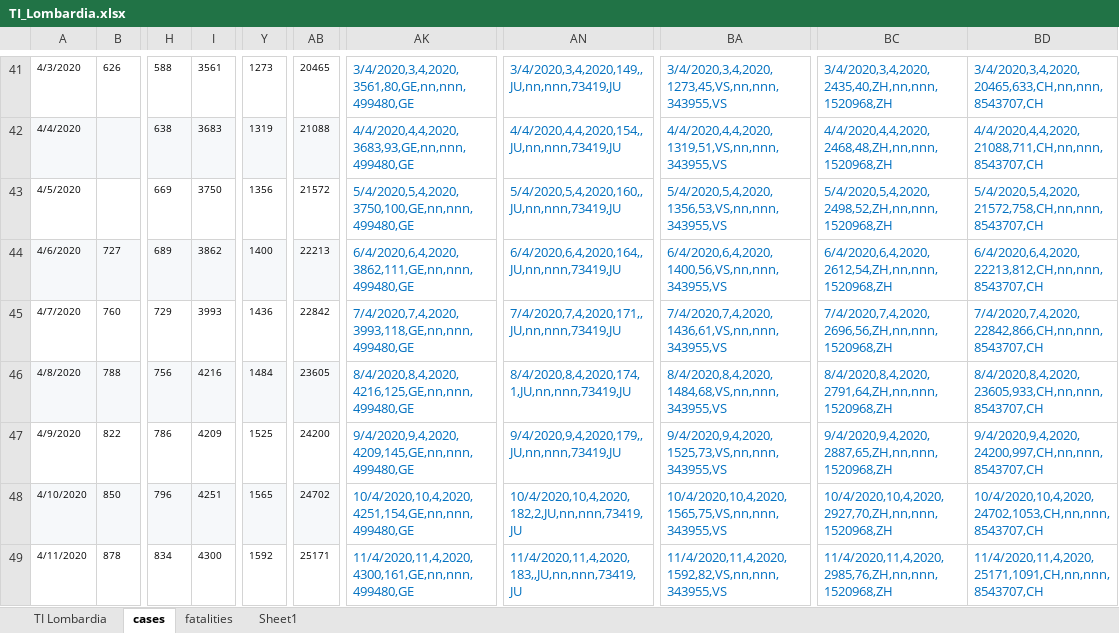
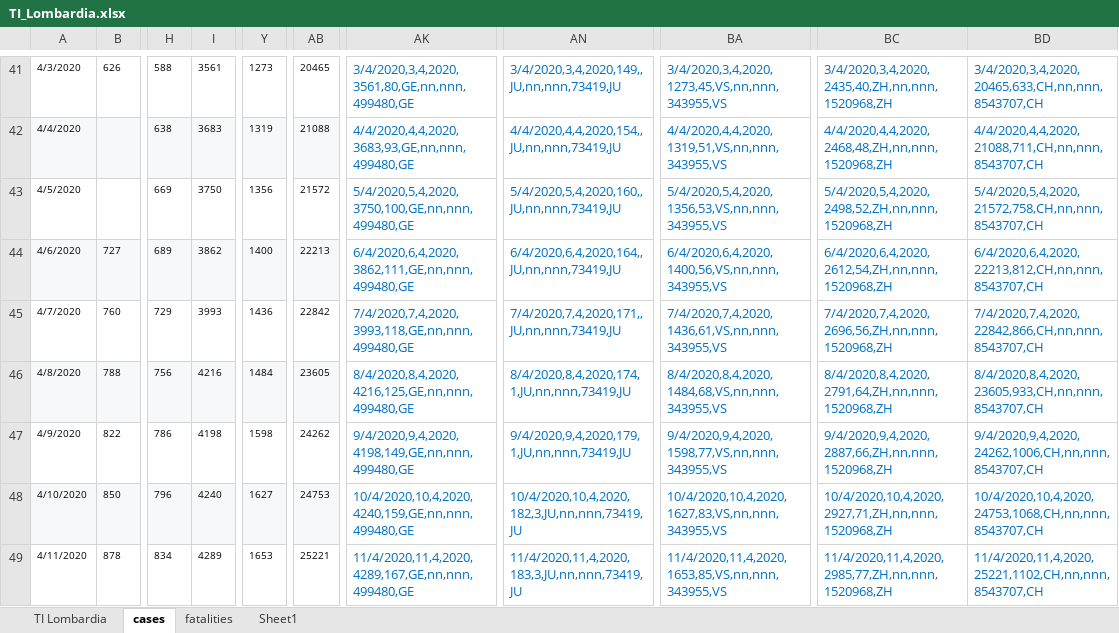
Before and after one commit to moi96/COVID19, an Excel workbook: TI_Lombardia.xlsx, sheet cases, drawn as a sheet; only a part is shown, gaps mark what is left out; values as stored, in another font and other column widths than the file's, no borders; the diff covers the shown part only; the diff names each change by its address in the sheet, - before the commit and + after, or states it on an @@ line.

```diff
--- a/TI_Lombardia.xlsx (sheet cases)
+++ b/TI_Lombardia.xlsx (sheet cases)
-I47: 4209
+I47: 4198
-Y47: 1525
+Y47: 1598
-AB47: 24200
+AB47: 24262
-AK47: 9/4/2020,9,4,2020,4209,145,GE,nn,nnn,499480,GE
+AK47: 9/4/2020,9,4,2020,4198,149,GE,nn,nnn,499480,GE
-AN47: 9/4/2020,9,4,2020,179,,JU,nn,nnn,73419,JU
+AN47: 9/4/2020,9,4,2020,179,1,JU,nn,nnn,73419,JU
-BA47: 9/4/2020,9,4,2020,1525,73,VS,nn,nnn,343955,VS
+BA47: 9/4/2020,9,4,2020,1598,77,VS,nn,nnn,343955,VS
-BC47: 9/4/2020,9,4,2020,2887,65,ZH,nn,nnn,1520968,ZH
+BC47: 9/4/2020,9,4,2020,2887,66,ZH,nn,nnn,1520968,ZH
-BD47: 9/4/2020,9,4,2020,24200,997,CH,nn,nnn,8543707,CH
+BD47: 9/4/2020,9,4,2020,24262,1006,CH,nn,nnn,8543707,CH
-I48: 4251
+I48: 4240
-Y48: 1565
+Y48: 1627
-AB48: 24702
+AB48: 24753
-AK48: 10/4/2020,10,4,2020,4251,154,GE,nn,nnn,499480,GE
+AK48: 10/4/2020,10,4,2020,4240,159,GE,nn,nnn,499480,GE
-AN48: 10/4/2020,10,4,2020,182,2,JU,nn,nnn,73419,JU
+AN48: 10/4/2020,10,4,2020,182,3,JU,nn,nnn,73419,JU
-BA48: 10/4/2020,10,4,2020,1565,75,VS,nn,nnn,343955,VS
+BA48: 10/4/2020,10,4,2020,1627,83,VS,nn,nnn,343955,VS
-BC48: 10/4/2020,10,4,2020,2927,70,ZH,nn,nnn,1520968,ZH
+BC48: 10/4/2020,10,4,2020,2927,71,ZH,nn,nnn,1520968,ZH
-BD48: 10/4/2020,10,4,2020,24702,1053,CH,nn,nnn,8543707,CH
+BD48: 10/4/2020,10,4,2020,24753,1068,CH,nn,nnn,8543707,CH
-I49: 4300
+I49: 4289
-Y49: 1592
+Y49: 1653
-AB49: 25171
+AB49: 25221
-AK49: 11/4/2020,11,4,2020,4300,161,GE,nn,nnn,499480,GE
+AK49: 11/4/2020,11,4,2020,4289,167,GE,nn,nnn,499480,GE
-AN49: 11/4/2020,11,4,2020,183,,JU,nn,nnn,73419,JU
+AN49: 11/4/2020,11,4,2020,183,3,JU,nn,nnn,73419,JU
-BA49: 11/4/2020,11,4,2020,1592,82,VS,nn,nnn,343955,VS
+BA49: 11/4/2020,11,4,2020,1653,85,VS,nn,nnn,343955,VS
-BC49: 11/4/2020,11,4,2020,2985,76,ZH,nn,nnn,1520968,ZH
+BC49: 11/4/2020,11,4,2020,2985,77,ZH,nn,nnn,1520968,ZH
-BD49: 11/4/2020,11,4,2020,25171,1091,CH,nn,nnn,8543707,CH
+BD49: 11/4/2020,11,4,2020,25221,1102,CH,nn,nnn,8543707,CH
```
Also changed, not shown: 2 added rows and 94 edited cells elsewhere in this sheet, sheet fatalities, sheet TI Lombardia, formulas that keep their value.
